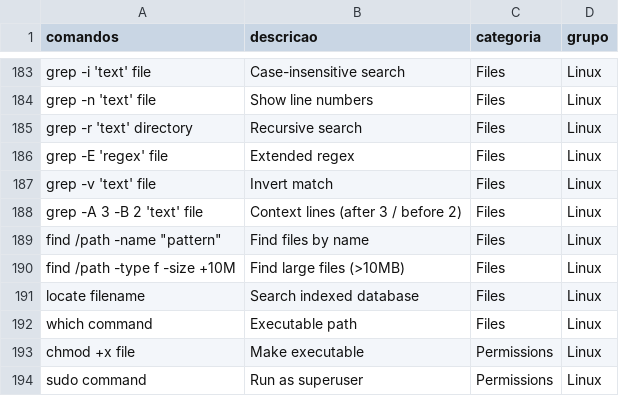
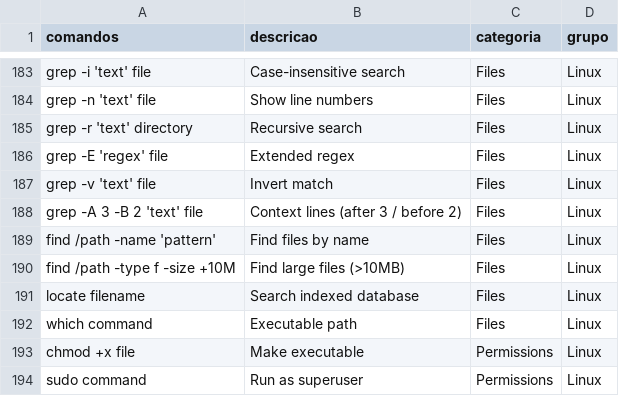
Before and after one commit to ConradoAlmeida/cheatsheets, a CSV file: _data/store-data.csv, drawn as a sheet; only a part is shown, gaps mark what is left out.

Commit message:
correcao de aspas duplas ilegal

```diff
--- a/_data/store-data.csv
+++ b/_data/store-data.csv
@@ -188,3 +188,3 @@ grep -v 'text' file,Invert match,Files,Linux
 grep -A 3 -B 2 'text' file,Context lines (after 3 / before 2),Files,Linux
-find /path -name "pattern",Find files by name,Files,Linux
+find /path -name 'pattern',Find files by name,Files,Linux
 find /path -type f -size +10M,Find large files (>10MB),Files,Linux
```
